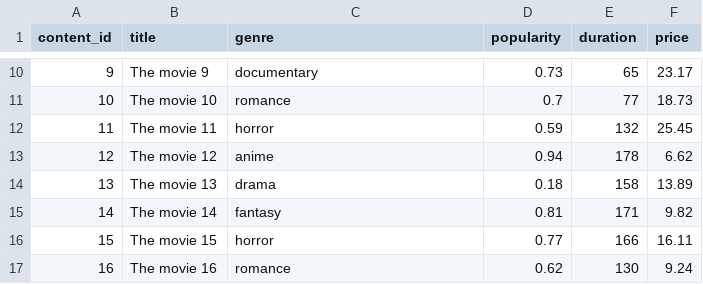
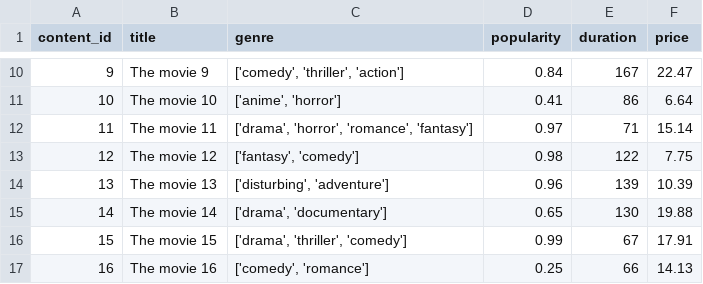
Before and after one commit to abolfazmz81/Computational-intelligence, a CSV file: Reinforcement Learning/available_content.csv, drawn as a sheet; only a part is shown, gaps mark what is left out; the diff covers the shown part only.

Commit message:
refactor(RL): Change Available content genres count

```diff
--- a/Reinforcement Learning/available_content.csv
+++ b/Reinforcement Learning/available_content.csv
@@ -10,8 +10,8 @@ content_id,title,genre,popularity,duration,price
-9,The movie 9,documentary,0.73,65,23.17
-10,The movie 10,romance,0.7,77,18.73
-11,The movie 11,horror,0.59,132,25.45
-12,The movie 12,anime,0.94,178,6.62
-13,The movie 13,drama,0.18,158,13.89
-14,The movie 14,fantasy,0.81,171,9.82
-15,The movie 15,horror,0.77,166,16.11
-16,The movie 16,romance,0.62,130,9.24
+9,The movie 9,"['comedy', 'thriller', 'action']",0.84,167,22.47
+10,The movie 10,"['anime', 'horror']",0.41,86,6.64
+11,The movie 11,"['drama', 'horror', 'romance', 'fantasy']",0.97,71,15.14
+12,The movie 12,"['fantasy', 'comedy']",0.98,122,7.75
+13,The movie 13,"['disturbing', 'adventure']",0.96,139,10.39
+14,The movie 14,"['drama', 'documentary']",0.65,130,19.88
+15,The movie 15,"['drama', 'thriller', 'comedy']",0.99,67,17.91
+16,The movie 16,"['comedy', 'romance']",0.25,66,14.13
```
Also changed, not shown: 168 edited cells elsewhere in this file, Reinforcement Learning/user_profiles.csv, 1 other file.
